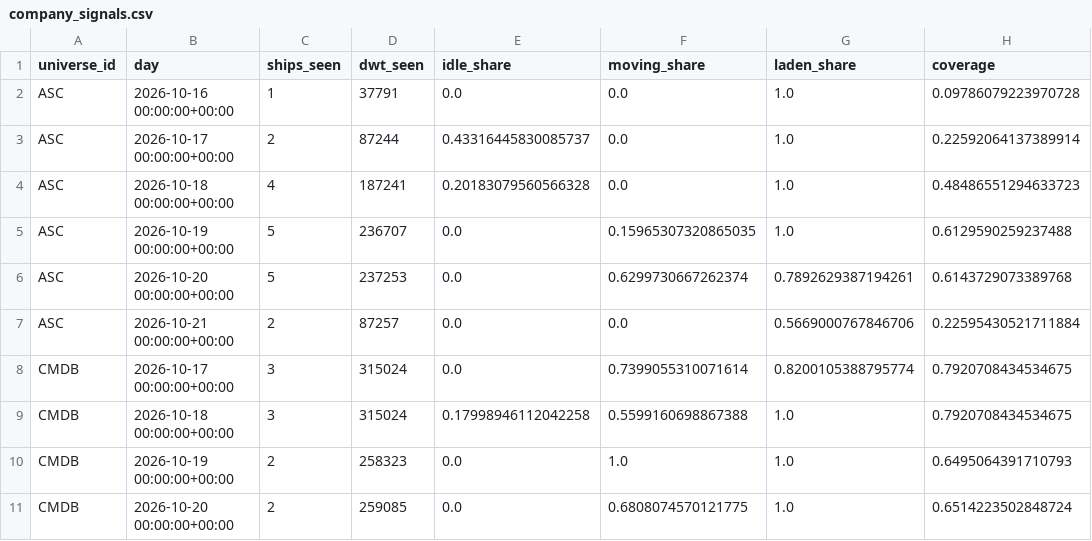
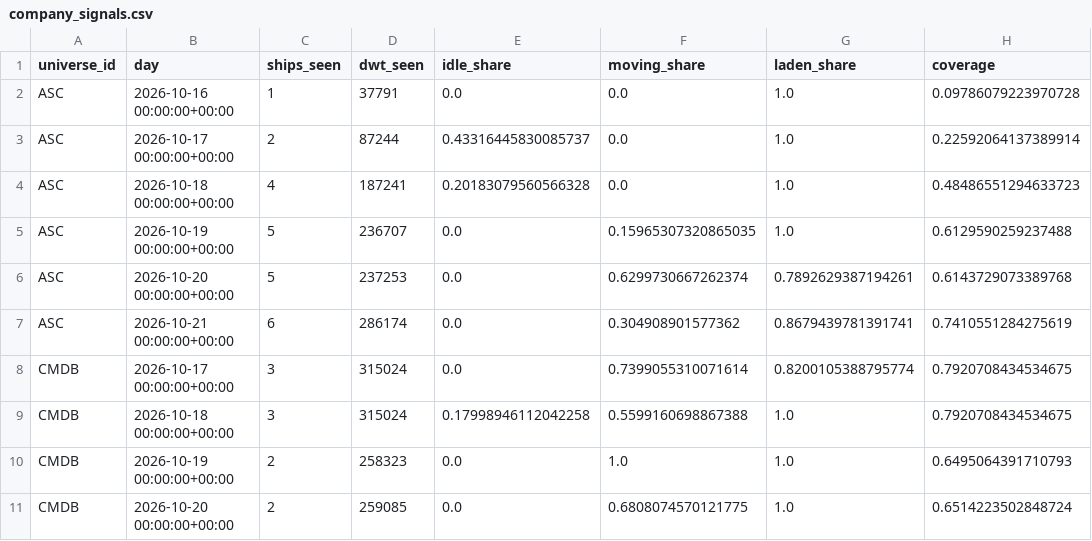
Before and after one commit to ambekarhrush/shipping-long-short-lab, a CSV file: data/fleet/company_signals.csv, drawn as a sheet; only a part is shown; the diff covers the shown part only.

```diff
--- a/data/fleet/company_signals.csv
+++ b/data/fleet/company_signals.csv
@@ -6,3 +6,3 @@ ASC,2026-10-19 00:00:00+00:00,5,236707,0.0,0.15965307320865035,1.0,0.61295902592
 ASC,2026-10-20 00:00:00+00:00,5,237253,0.0,0.6299730667262374,0.7892629387194261,0.6143729073389768
-ASC,2026-10-21 00:00:00+00:00,2,87257,0.0,0.0,0.5669000767846706,0.22595430521711884
+ASC,2026-10-21 00:00:00+00:00,6,286174,0.0,0.304908901577362,0.8679439781391741,0.7410551284275619
 CMDB,2026-10-17 00:00:00+00:00,3,315024,0.0,0.7399055310071614,0.8200105388795774,0.7920708434534675
```
Also changed, not shown: 2 added rows, 2 removed rows and 36 edited cells elsewhere in this file, data/fleet/collector_log.csv, data/fleet/identity.csv, 3 other files.
